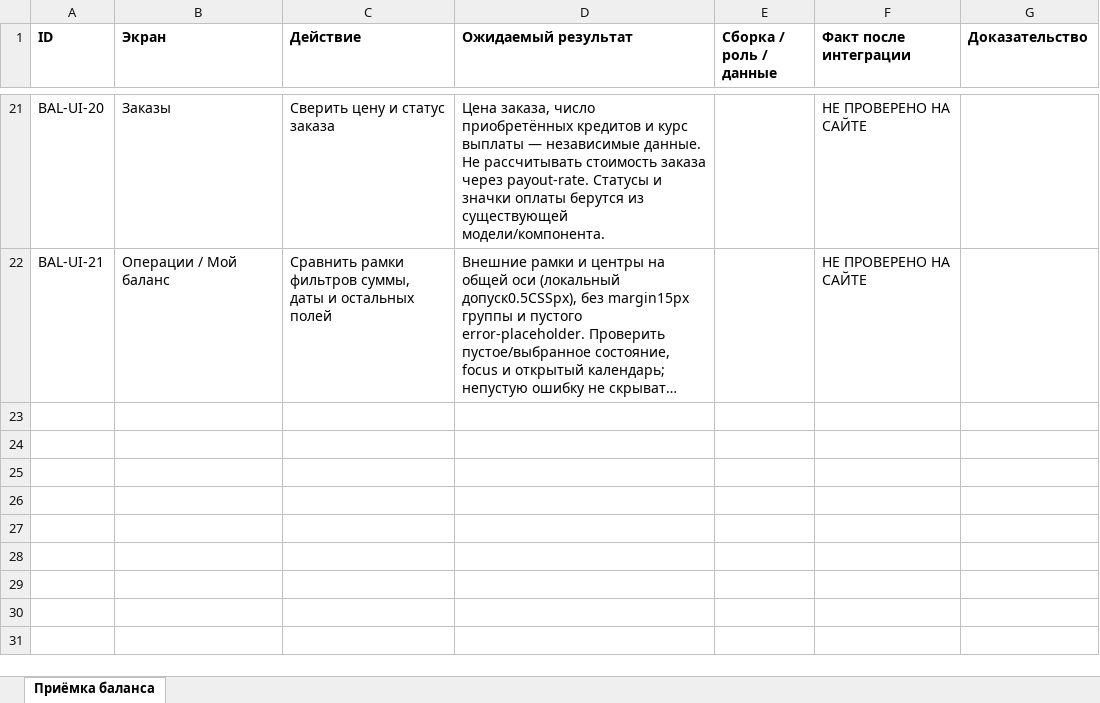
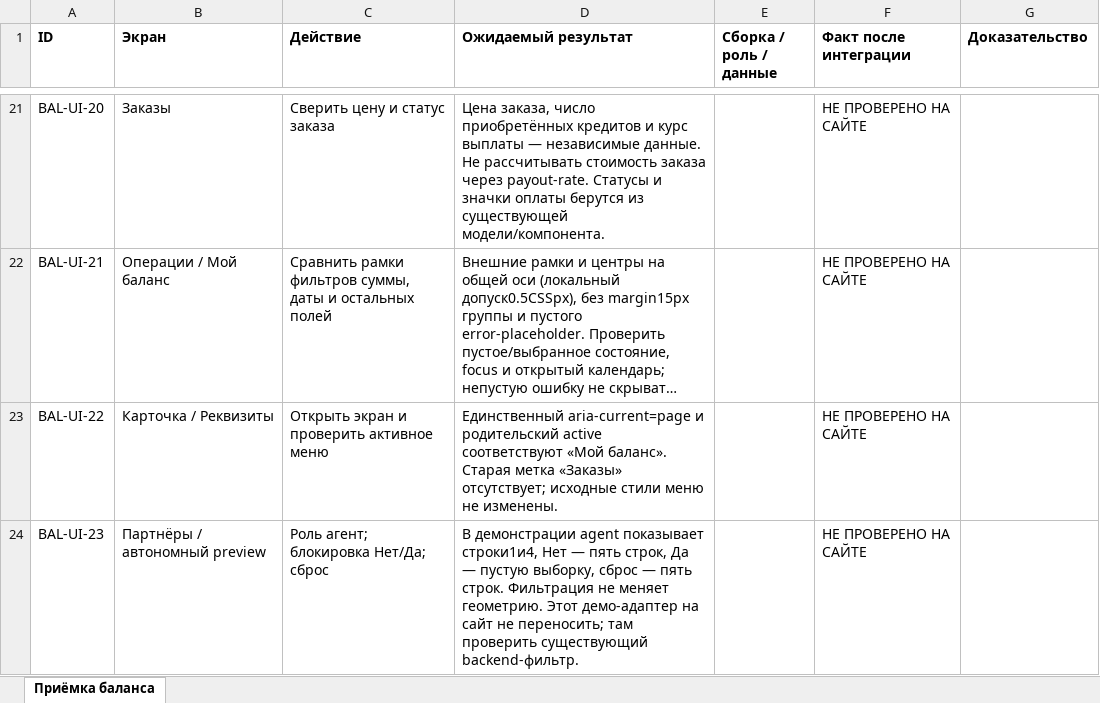
Before and after one commit to cutthreat/confideline, an Excel workbook: deliveries/balance-ui-20261025-r1/ACCEPTANCE.xlsx, sheet Приёмка баланса, drawn as a sheet; only a part is shown, gaps mark what is left out; long unchanged cells end in …; values as stored, in another font and other column widths than the file's, no borders; the diff names each change by its address in the sheet, - before the commit and + after, or states it on an @@ line.

Commit message:
Audit remaining balance pages; fix current navigation and preview filters; preserve CSS

```diff
--- a/deliveries/balance-ui-20261025-r1/ACCEPTANCE.xlsx (sheet Приёмка баланса)
+++ b/deliveries/balance-ui-20261025-r1/ACCEPTANCE.xlsx (sheet Приёмка баланса)
+row 23: BAL-UI-22 | Карточка / Реквизиты | Открыть экран и проверить активное меню | Единственный aria-current=page и родительский active соответствуют «Мой баланс». Старая метка «Заказы» отсутствует; исходные стили меню не изменены. |  | НЕ ПРОВЕРЕНО НА САЙТЕ
+row 24: BAL-UI-23 | Партнёры / автономный preview | Роль агент; блокировка Нет/Да; сброс | В демонстрации agent показывает строки1и4, Нет — пять строк, Да — пустую выборку, сброс — пять строк. Фильтрация не меняет геометрию. Этот демо-адаптер на сайт не переносить; там проверить существующий backend-фильтр. |  | НЕ ПРОВЕРЕНО НА САЙТЕ
```
Also changed, not shown: 51 other files.
